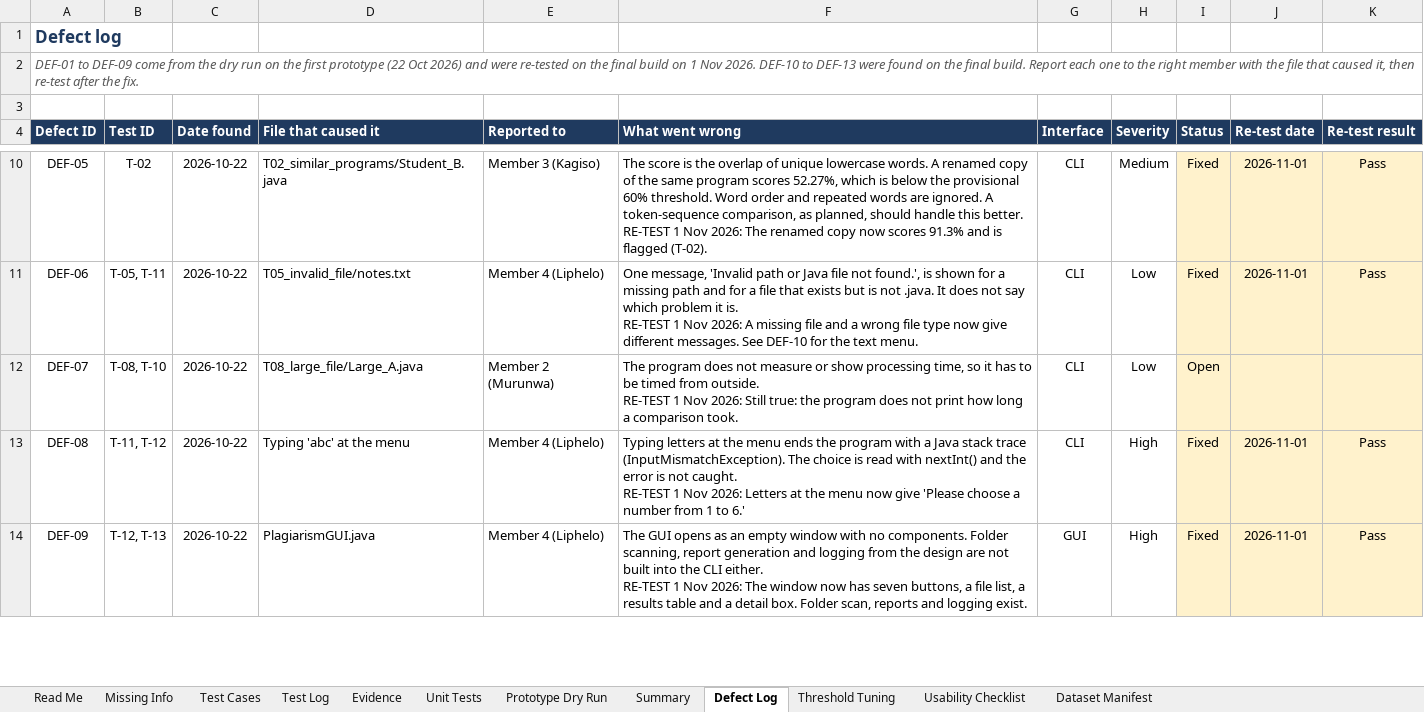
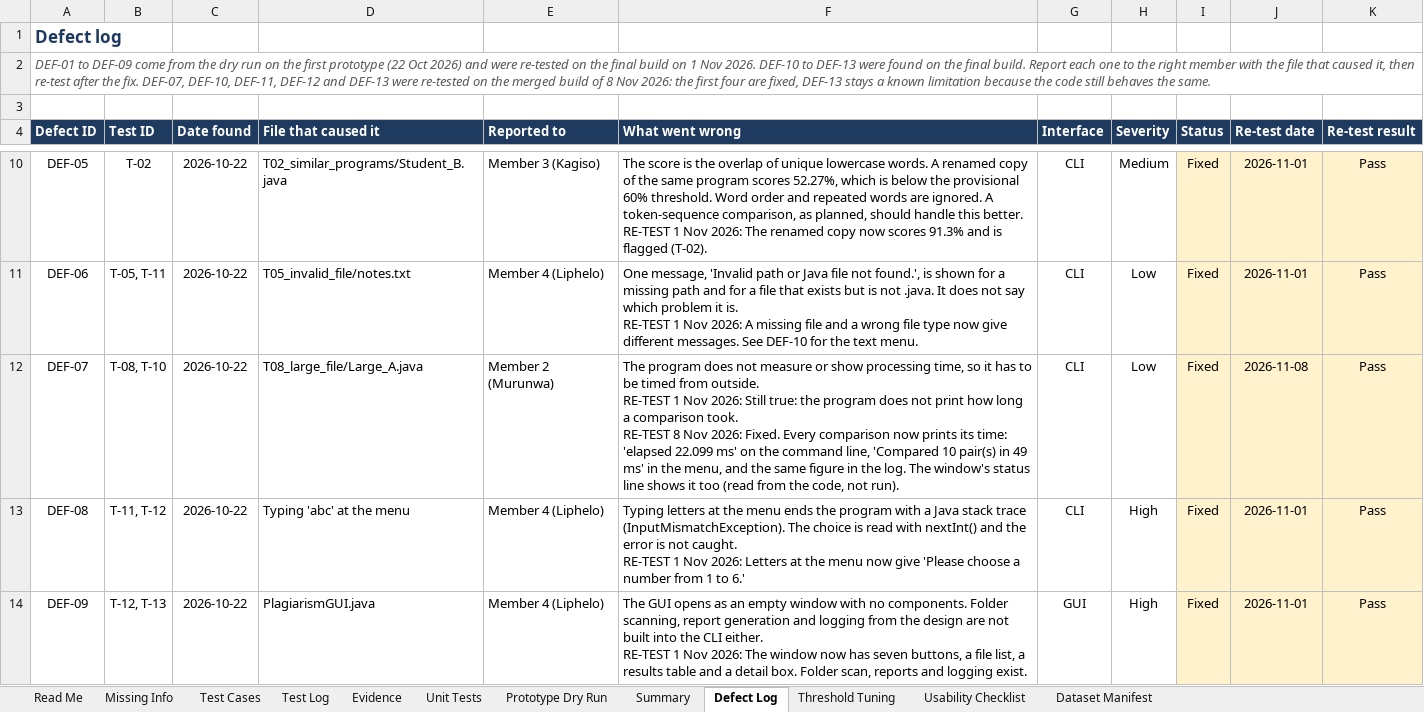
Before and after one commit to ScarySuffer/sdn260s-code-plagiarism-checker, an Excel workbook: docs/Group8_Test_Log_and_Evaluation.xlsx, sheet Defect Log, drawn as a sheet; only a part is shown, gaps mark what is left out; values as stored, in another font and other column widths than the file's, no borders; conditional formats not drawn; ↵ is a line break in a cell; the diff covers the shown part only; the diff names each change by its address in the sheet, - before the commit and + after, or states it on an @@ line.

Commit message:
Final submission: DEF-13 warning, updated test log, testing report addendum and evidence

```diff
--- a/docs/Group8_Test_Log_and_Evaluation.xlsx (sheet Defect Log)
+++ b/docs/Group8_Test_Log_and_Evaluation.xlsx (sheet Defect Log)
-A2 (Defect ID): …the fix.
+A2 (Defect ID): …the fix. DEF-07, DEF-10, DEF-11, DEF-12 and DEF-13 were re-tested on the merged build of 8 Nov 2026: the first four are fixed, DEF-13 stays a known limitation because the code still behaves the same.
-F12 (What went wrong): …comparison took.
+F12 (What went wrong): …comparison took. ↵ RE-TEST 8 Nov 2026: Fixed. Every comparison now prints its time: 'elapsed 22.099 ms' on the command line, 'Compared 10 pair(s) in 49 ms' in the menu, and the same figure in the log. The window's status line shows it too (read from the code, not run).
-I12 (Status): Open
+I12 (Status): Fixed
-J12 (Re-test date): (empty)
+J12 (Re-test date): 2026-11-08
-K12 (Re-test result): (empty)
+K12 (Re-test result): Pass
```
Also changed, not shown: 16 edited cells elsewhere in this sheet, sheet Test Log, sheet Threshold Tuning, sheet Summary, sheet Missing Info, sheet Test Cases, sheet Evidence, 5 more sheets, 15 other files.
